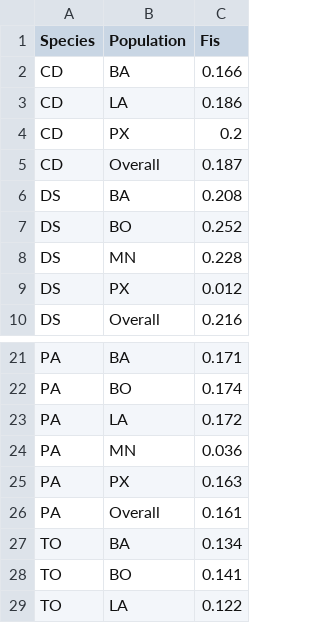
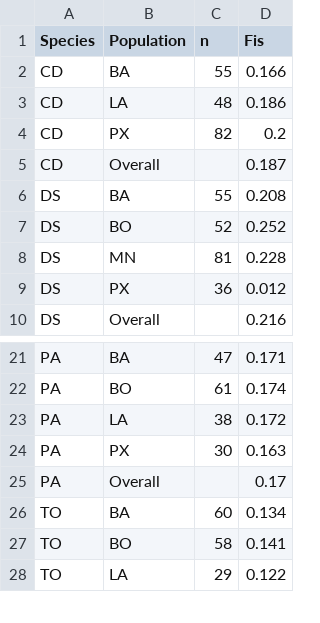
Before and after one commit to avahoffman/urban-weed-genomics, a CSV file: output/population_stats/genodive_output_Fis.csv, drawn as a sheet; only a part is shown, gaps mark what is left out; removed rows and columns are numbered as before the commit, all else as after; the diff names each change by its address in the sheet, - before the commit and + after, or states it on an @@ line.

```diff
--- a/output/population_stats/genodive_output_Fis.csv
+++ b/output/population_stats/genodive_output_Fis.csv
+column C (n), rows 2-9: 55 | 48 | 82 |  | 55 | 52 | 81 | 36; rows 21-28: 47 | 61 | 38 | 30 |  | 60 | 58 | 29
-row 24: PA | MN | 0.036
-D25 (Fis): 0.161
+D25 (Fis): 0.17
```
Also changed, not shown: output/population_stats/rho_all.csv, 4 other files.
